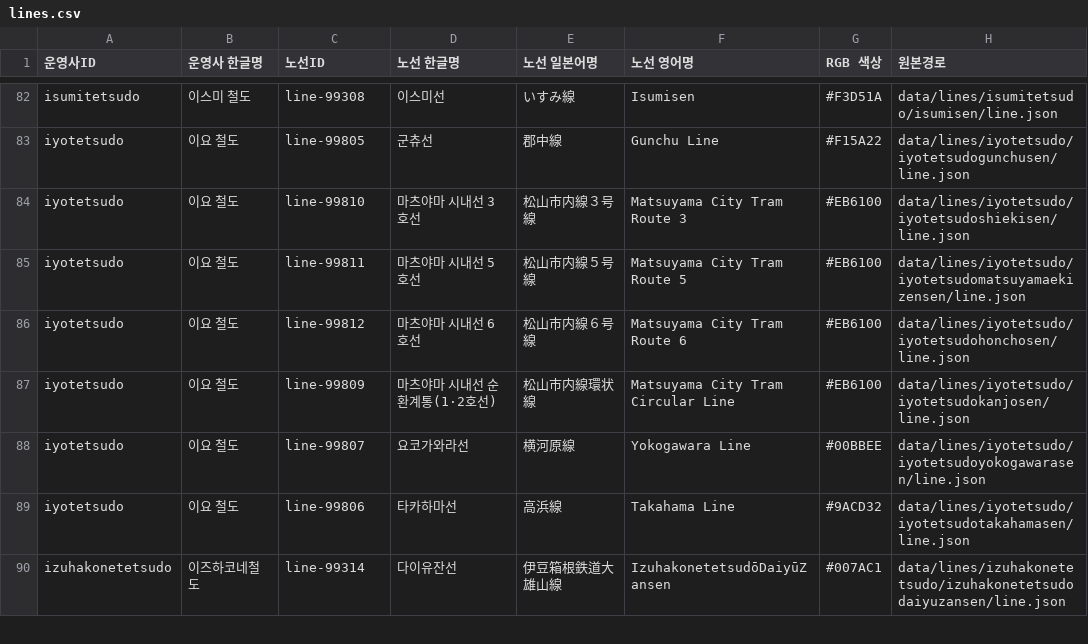
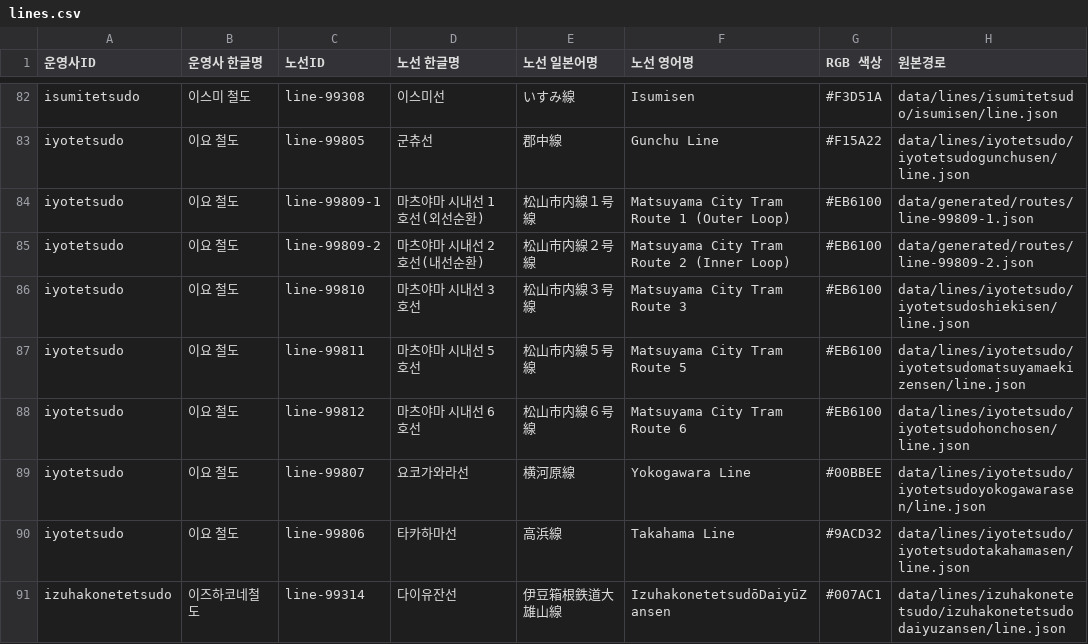
Before and after one commit to s3h0726/SUBTYPE, a CSV file: reports/korean-names/lines.csv, drawn as a sheet; only a part is shown, gaps mark what is left out.

```diff
--- a/reports/korean-names/lines.csv
+++ b/reports/korean-names/lines.csv
@@ -83,2 +83,4 @@
 "iyotetsudo","이요 철도","line-99805","군츄선","郡中線","Gunchu Line","#F15A22","data/lines/iyotetsudo/iyotetsudogunchusen/line.json"
+"iyotetsudo","이요 철도","line-99809-1","마츠야마 시내선 1호선(외선순환)","松山市内線１号線","Matsuyama City Tram Route 1 (Outer Loop)","#EB6100","data/generated/routes/line-99809-1.json"
+"iyotetsudo","이요 철도","line-99809-2","마츠야마 시내선 2호선(내선순환)","松山市内線２号線","Matsuyama City Tram Route 2 (Inner Loop)","#EB6100","data/generated/routes/line-99809-2.json"
 "iyotetsudo","이요 철도","line-99810","마츠야마 시내선 3호선","松山市内線３号線","Matsuyama City Tram Route 3","#EB6100","data/lines/iyotetsudo/iyotetsudoshiekisen/line.json"
@@ -86,3 +88,2 @@
 "iyotetsudo","이요 철도","line-99812","마츠야마 시내선 6호선","松山市内線６号線","Matsuyama City Tram Route 6","#EB6100","data/lines/iyotetsudo/iyotetsudohonchosen/line.json"
-"iyotetsudo","이요 철도","line-99809","마츠야마 시내선 순환계통(1·2호선)","松山市内線環状線","Matsuyama City Tram Circular Line","#EB6100","data/lines/iyotetsudo/iyotetsudokanjosen/line.json"
 "iyotetsudo","이요 철도","line-99807","요코가와라선","横河原線","Yokogawara Line","#00BBEE","data/lines/iyotetsudo/iyotetsudoyokogawarasen/line.json"
```
